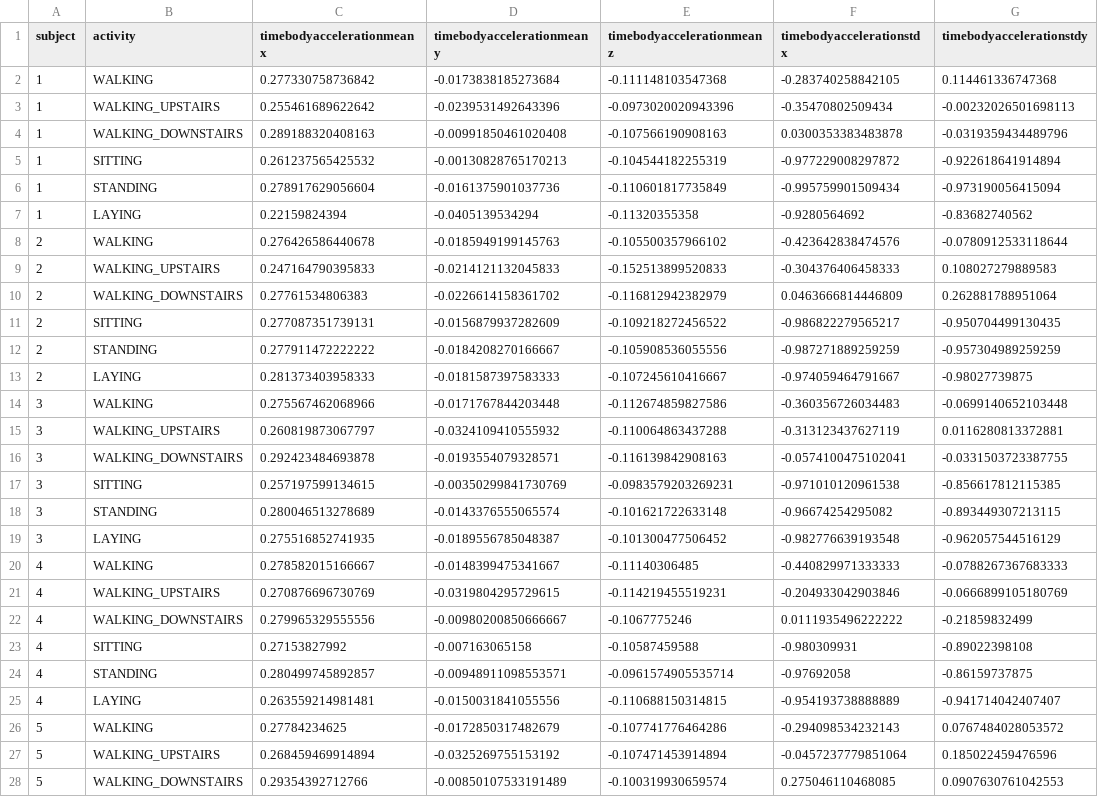
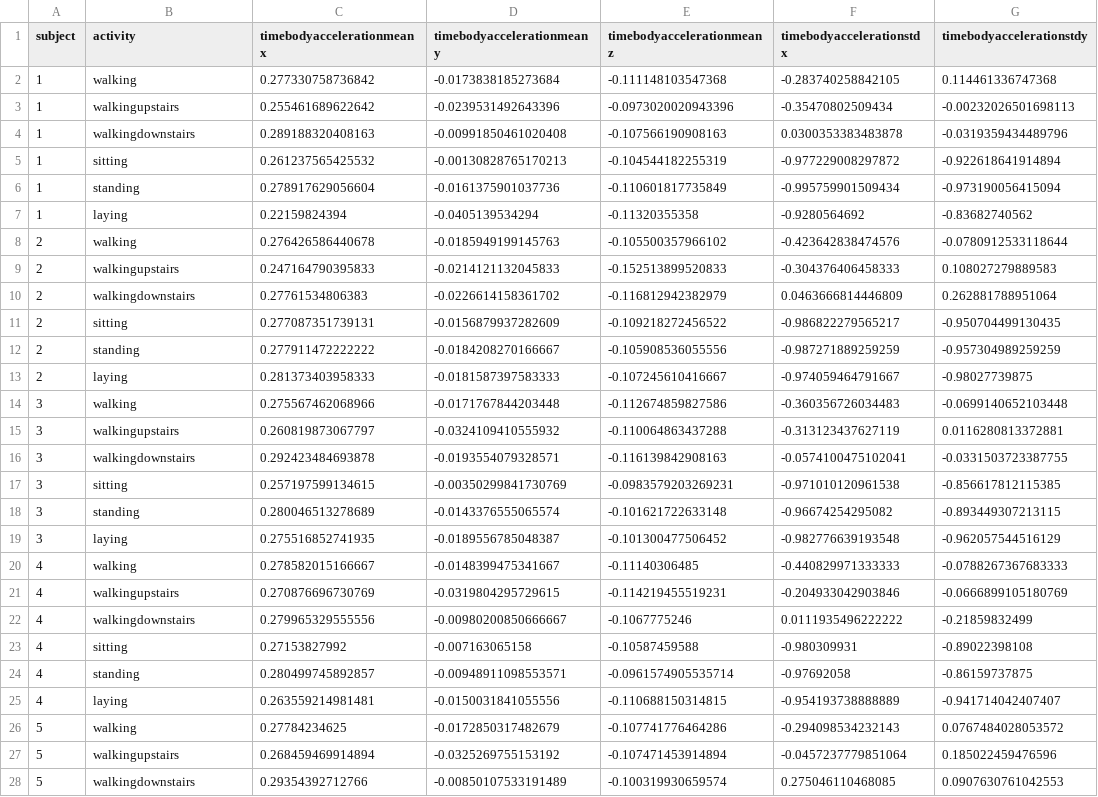
Before and after one commit to rcwhit80/CourseraRDataClean, a CSV file: tidydata.csv, drawn as a sheet; only a part is shown; the diff covers the shown part only; the diff names each change by its address in the sheet, - before the commit and + after, or states it on an @@ line.

```diff
--- a/tidydata.csv
+++ b/tidydata.csv
-B2 (activity): WALKING
+B2 (activity): walking
-B3 (activity): WALKING_UPSTAIRS
+B3 (activity): walkingupstairs
-B4 (activity): WALKING_DOWNSTAIRS
+B4 (activity): walkingdownstairs
-B5 (activity): SITTING
+B5 (activity): sitting
-B6 (activity): STANDING
+B6 (activity): standing
-B7 (activity): LAYING
+B7 (activity): laying
-B8 (activity): WALKING
+B8 (activity): walking
-B9 (activity): WALKING_UPSTAIRS
+B9 (activity): walkingupstairs
-B10 (activity): WALKING_DOWNSTAIRS
+B10 (activity): walkingdownstairs
-B11 (activity): SITTING
+B11 (activity): sitting
-B12 (activity): STANDING
+B12 (activity): standing
-B13 (activity): LAYING
+B13 (activity): laying
-B14 (activity): WALKING
+B14 (activity): walking
-B15 (activity): WALKING_UPSTAIRS
+B15 (activity): walkingupstairs
-B16 (activity): WALKING_DOWNSTAIRS
+B16 (activity): walkingdownstairs
-B17 (activity): SITTING
+B17 (activity): sitting
-B18 (activity): STANDING
+B18 (activity): standing
-B19 (activity): LAYING
+B19 (activity): laying
-B20 (activity): WALKING
+B20 (activity): walking
-B21 (activity): WALKING_UPSTAIRS
+B21 (activity): walkingupstairs
-B22 (activity): WALKING_DOWNSTAIRS
+B22 (activity): walkingdownstairs
-B23 (activity): SITTING
+B23 (activity): sitting
-B24 (activity): STANDING
+B24 (activity): standing
-B25 (activity): LAYING
+B25 (activity): laying
-B26 (activity): WALKING
+B26 (activity): walking
-B27 (activity): WALKING_UPSTAIRS
+B27 (activity): walkingupstairs
-B28 (activity): WALKING_DOWNSTAIRS
+B28 (activity): walkingdownstairs
```
Also changed, not shown: 153 edited cells elsewhere in this file, 2 other files.
